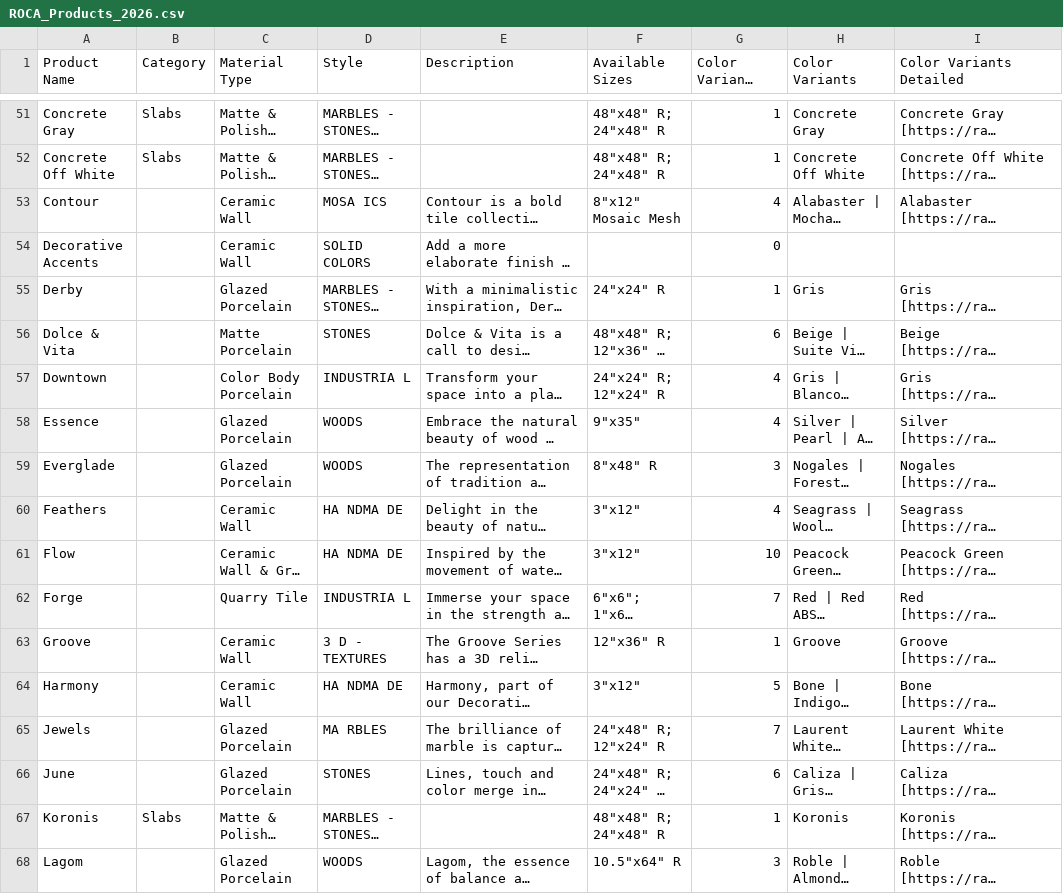
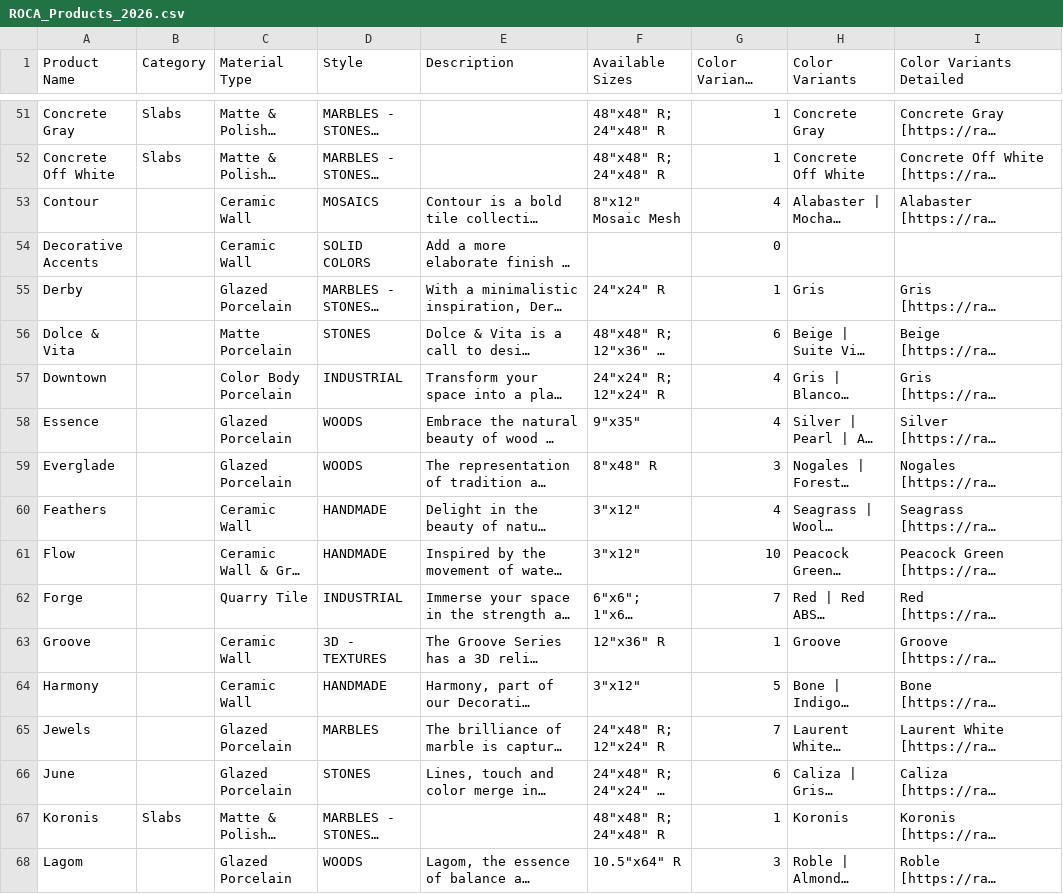
Before and after one commit to arzL2o/roca-tile-2026-images, a CSV file: ROCA_Products_2026.csv, drawn as a sheet; only a part is shown, gaps mark what is left out; long unchanged cells end in …; the diff covers the shown part only; the diff names each change by its address in the sheet, - before the commit and + after, or states it on an @@ line.

```diff
--- a/ROCA_Products_2026.csv
+++ b/ROCA_Products_2026.csv
-D53 (Style): MOSA ICS
+D53 (Style): MOSAICS
-D57 (Style): INDUSTRIA L
+D57 (Style): INDUSTRIAL
-D60:D61 (Style): HA NDMA DE
+D60:D61 (Style): HANDMADE
-D62 (Style): INDUSTRIA L
+D62 (Style): INDUSTRIAL
-D63 (Style): 3 D - TEXTURES
+D63 (Style): 3D - TEXTURES
-D64 (Style): HA NDMA DE
+D64 (Style): HANDMADE
-D65 (Style): MA RBLES
+D65 (Style): MARBLES
```
Also changed, not shown: 44 edited cells elsewhere in this file.
